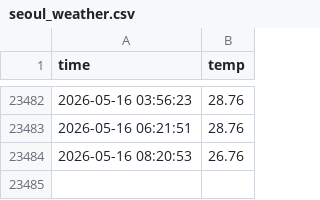
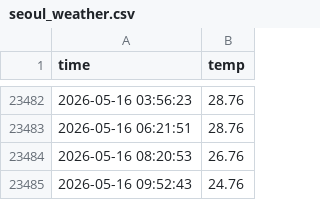
Before and after one commit to chanwon3144/seoul_weather_5m, a CSV file: seoul_weather.csv, drawn as a sheet; only a part is shown, gaps mark what is left out; the diff names each change by its address in the sheet, - before the commit and + after, or states it on an @@ line.

```diff
--- a/seoul_weather.csv
+++ b/seoul_weather.csv
+row 23485: 2026-05-16 09:52:43 | 24.76
```
